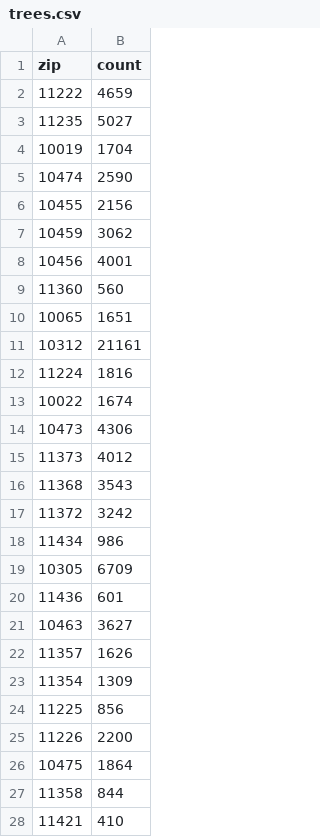
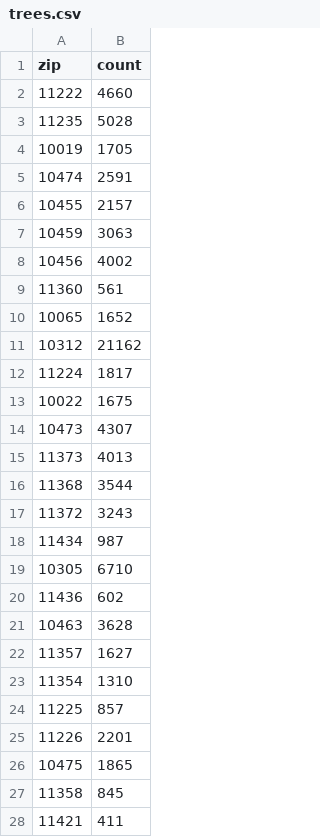
Before and after one commit to irevived1/projectfive, a CSV file: public/trees.csv, drawn as a sheet; only a part is shown; the diff covers the shown part only.

```diff
--- a/public/trees.csv
+++ b/public/trees.csv
@@ -1,28 +1,28 @@
 zip,count
-11222,4659
-11235,5027
-10019,1704
-10474,2590
-10455,2156
-10459,3062
-10456,4001
-11360,560
-10065,1651
-10312,21161
-11224,1816
-10022,1674
-10473,4306
-11373,4012
-11368,3543
-11372,3242
-11434,986
-10305,6709
-11436,601
-10463,3627
-11357,1626
-11354,1309
-11225,856
-11226,2200
-10475,1864
-11358,844
-11421,410
+11222,4660
+11235,5028
+10019,1705
+10474,2591
+10455,2157
+10459,3063
+10456,4002
+11360,561
+10065,1652
+10312,21162
+11224,1817
+10022,1675
+10473,4307
+11373,4013
+11368,3544
+11372,3243
+11434,987
+10305,6710
+11436,602
+10463,3628
+11357,1627
+11354,1310
+11225,857
+11226,2201
+10475,1865
+11358,845
+11421,411
```
Also changed, not shown: 162 edited cells elsewhere in this file, 3 other files.
